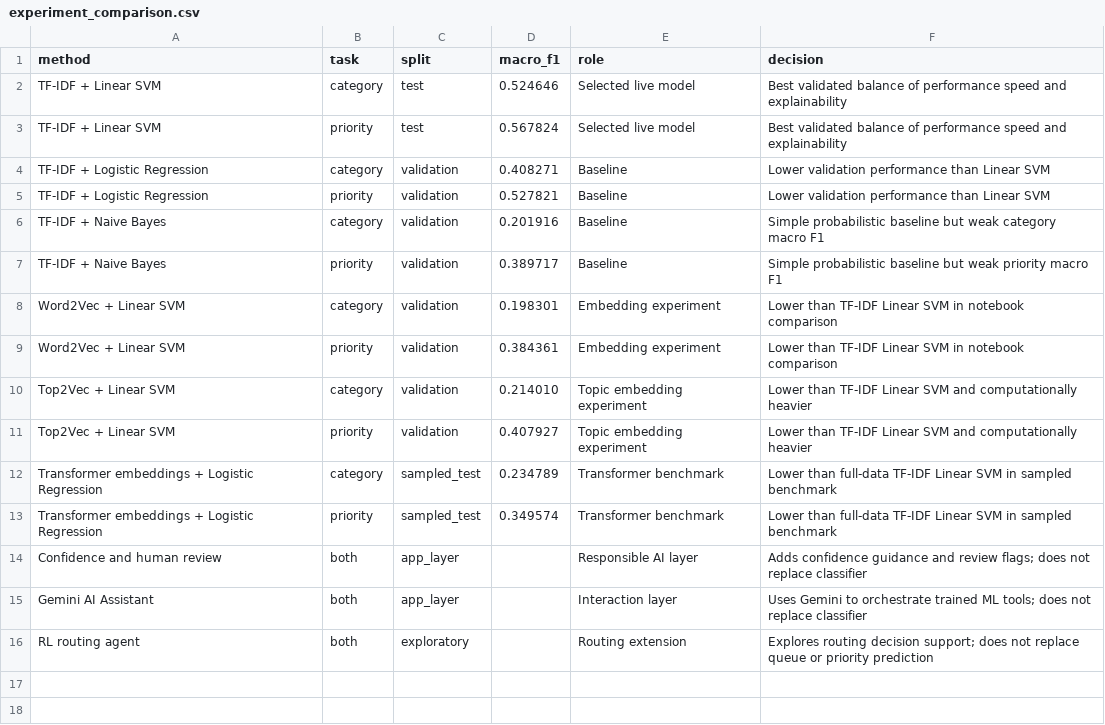
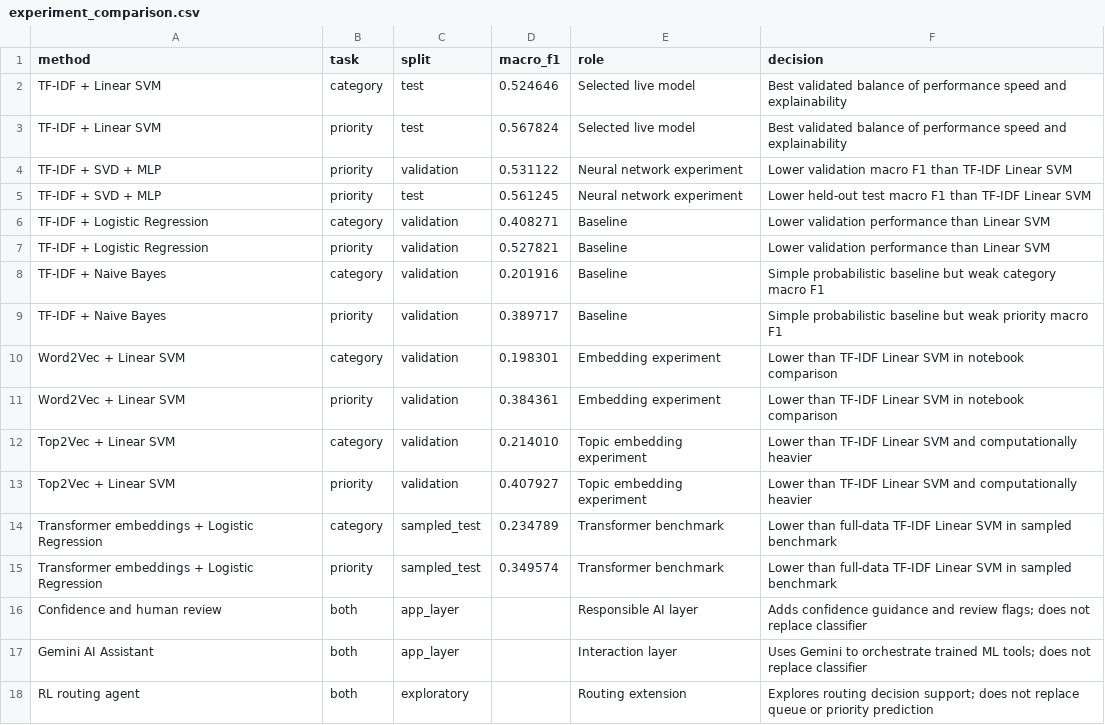
Before and after one commit to uts-study-spaces/trn-uts-aipa, a CSV file: results/experiment_comparison.csv, drawn as a sheet; the diff names each change by its address in the sheet, - before the commit and + after, or states it on an @@ line.

Commit message:
Clean final app docs and experiment evidence

```diff
--- a/results/experiment_comparison.csv
+++ b/results/experiment_comparison.csv
+row 4: TF-IDF + SVD + MLP | priority | validation | 0.531122 | Neural network experiment | Lower validation macro F1 than TF-IDF Linear SVM
+row 5: TF-IDF + SVD + MLP | priority | test | 0.561245 | Neural network experiment | Lower held-out test macro F1 than TF-IDF Linear SVM
```
Also changed, not shown: 11 other files.
